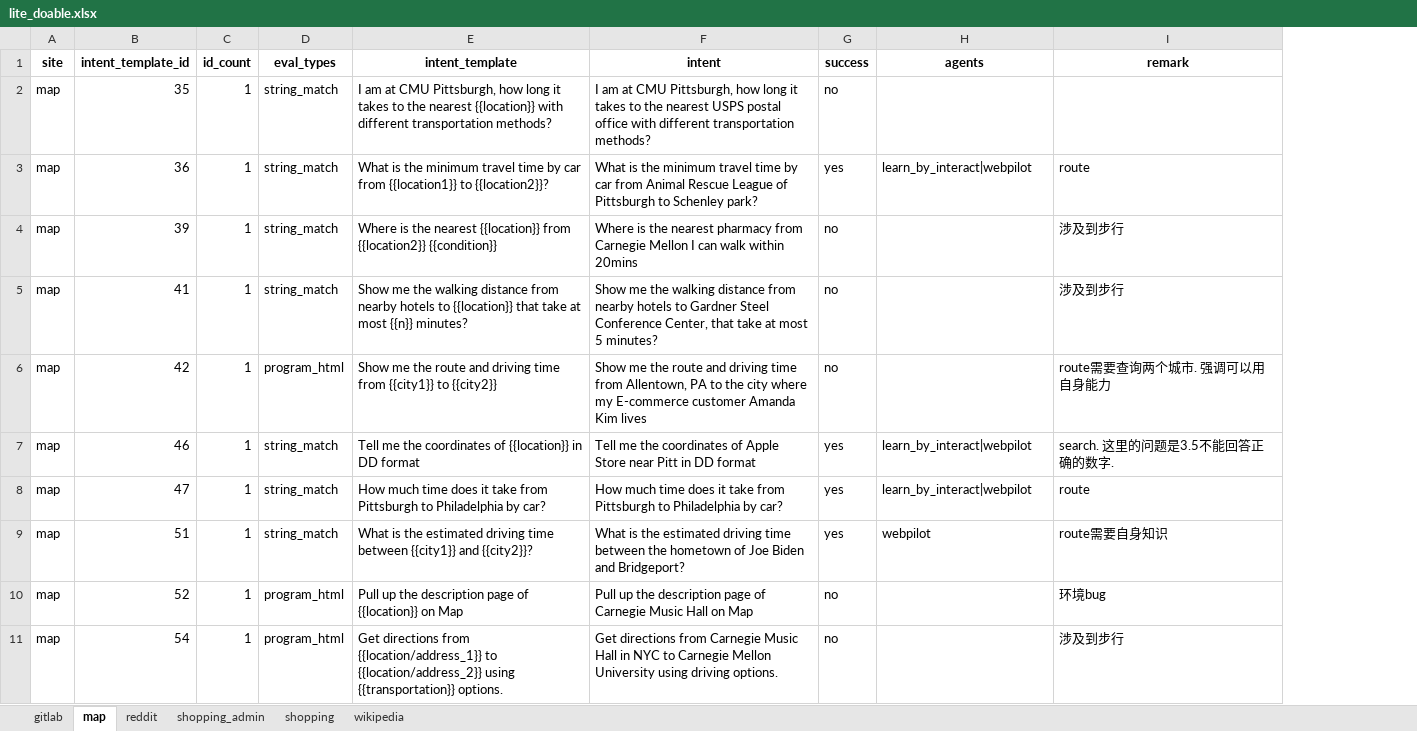
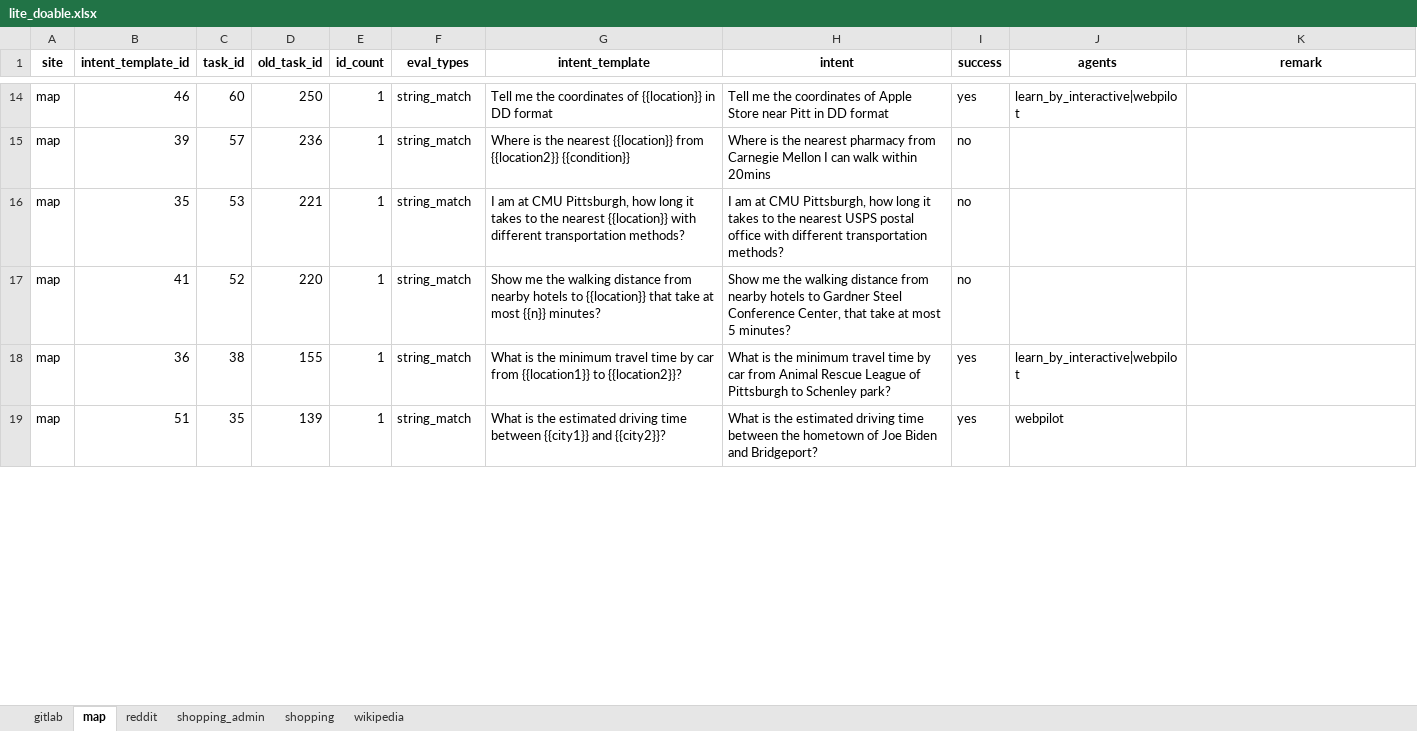
Before and after one commit to thinkinbig/VisualAgentBench, an Excel workbook: VAB-WebArena-Lite/utils/lite_doable.xlsx, sheet map, drawn as a sheet; only a part is shown, gaps mark what is left out; values as stored, in another font and other column widths than the file's, no borders; removed rows and columns are numbered as before the commit, all else as after; the diff covers the shown part only; the diff names each change by its address in the sheet, - before the commit and + after, or states it on an @@ line.

```diff
--- a/VAB-WebArena-Lite/utils/lite_doable.xlsx (sheet map)
+++ b/VAB-WebArena-Lite/utils/lite_doable.xlsx (sheet map)
+column C (task_id), rows 16-19: 53 | 52 | 38 | 35
+column D (old_task_id), rows 16-19: 221 | 220 | 155 | 139
+row 14: map | 46 | 60 | 250 | 1 | string_match | Tell me the coordinates of {{location}} in DD format | Tell me the coordinates of Apple Store near Pitt in DD format | yes | learn_by_interactive|webpilot
+row 15: map | 39 | 57 | 236 | 1 | string_match | Where is the nearest {{location}} from {{location2}} {{condition}} | Where is the nearest pharmacy from Carnegie Mellon I can walk within 20mins | no
-row 3: map | 36 | 1 | string_match | What is the minimum travel time by car from {{location1}} to {{location2}}? | What is the minimum travel time by car from Animal Rescue League of Pittsburgh to Schenley park? | yes | learn_by_interact|webpilot | route
-row 4: map | 39 | 1 | string_match | Where is the nearest {{location}} from {{location2}} {{condition}} | Where is the nearest pharmacy from Carnegie Mellon I can walk within 20mins | no |  | 涉及到步行
-K17 (remark): 涉及到步行
+K17 (remark): (empty)
-row 6: map | 42 | 1 | program_html | Show me the route and driving time from {{city1}} to {{city2}} | Show me the route and driving time from Allentown, PA to the city where my E-commerce customer Amanda Kim lives | no |  | route需要查询两个城市. 强调可以用自身能力
-row 7: map | 46 | 1 | string_match | Tell me the coordinates of {{location}} in DD format | Tell me the coordinates of Apple Store near Pitt in DD format | yes | learn_by_interact|webpilot | search. 这里的问题是3.5不能回答正确的数字.
-B18 (intent_template_id): 47
+B18 (intent_template_id): 36
-G18 (intent_template): How much time does it take from Pittsburgh to Philadelphia by car?
+G18 (intent_template): What is the minimum travel time by car from {{location1}} to {{location2}}?
-H18 (intent): How much time does it take from Pittsburgh to Philadelphia by car?
+H18 (intent): What is the minimum travel time by car from Animal Rescue League of Pittsburgh to Schenley park?
-J18 (agents): learn_by_interact|webpilot
+J18 (agents): learn_by_interactive|webpilot
-K18 (remark): route
+K18 (remark): (empty)
-K19 (remark): route需要自身知识
+K19 (remark): (empty)
-row 10: map | 52 | 1 | program_html | Pull up the description page of {{location}} on Map | Pull up the description page of Carnegie Music Hall on Map | no |  | 环境bug
-row 11: map | 54 | 1 | program_html | Get directions from {{location/address_1}} to {{location/address_2}} using {{transportation}} options. | Get directions from Carnegie Music Hall in NYC to Carnegie Mellon University using driving options. | no |  | 涉及到步行
```
Also changed, not shown: 13 added rows, 9 removed rows, 3 moved rows and 24 edited cells elsewhere in this sheet, sheet shopping, sheet gitlab, sheet shopping_admin, sheet reddit, sheet wikipedia, 11 other files.
